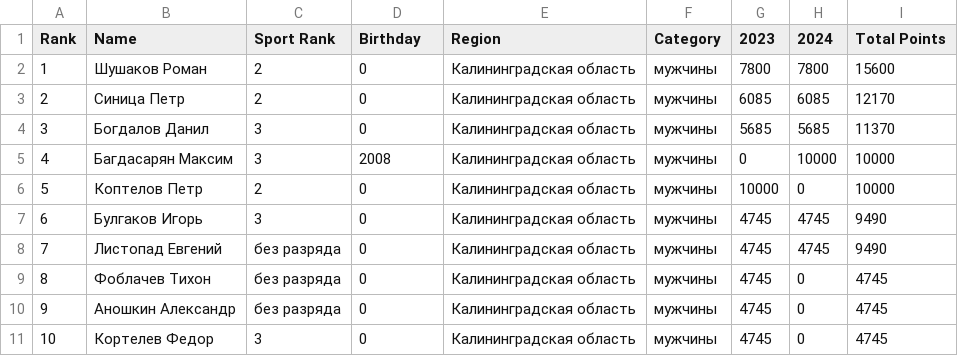
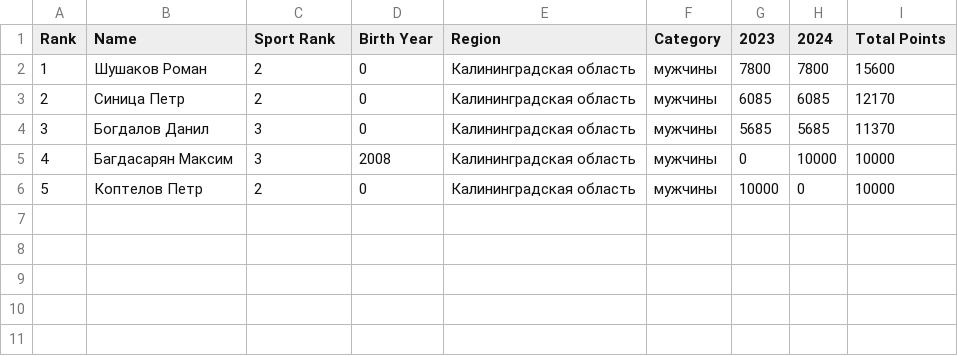
Before and after one commit to odinsy/surfrating, a CSV file: output/rankings/rfs/kaliningrad/shortboard/top5_men.csv, drawn as a sheet.

```diff
--- a/output/rankings/rfs/kaliningrad/shortboard/top5_men.csv
+++ b/output/rankings/rfs/kaliningrad/shortboard/top5_men.csv
@@ -1,2 +1,2 @@
-Rank,Name,Sport Rank,Birthday,Region,Category,2023,2024,Total Points
+Rank,Name,Sport Rank,Birth Year,Region,Category,2023,2024,Total Points
 1,Шушаков Роман,2,0,Калининградская область,мужчины,7800,7800,15600
@@ -6,6 +6 @@ Rank,Name,Sport Rank,Birthday,Region,Category,2023,2024,Total Points
 5,Коптелов Петр,2,0,Калининградская область,мужчины,10000,0,10000
-6,Булгаков Игорь,3,0,Калининградская область,мужчины,4745,4745,9490
-7,Листопад Евгений,без разряда,0,Калининградская область,мужчины,4745,4745,9490
-8,Фоблачев Тихон,без разряда,0,Калининградская область,мужчины,4745,0,4745
-9,Аношкин Александр,без разряда,0,Калининградская область,мужчины,4745,0,4745
-10,Кортелев Федор,3,0,Калининградская область,мужчины,4745,0,4745
```
Also changed, not shown: data/rfs/surfing/kaliningrad/longboard/longboard-men-2024.csv, data/rfs/surfing/kaliningrad/longboard/longboard-women-2024.csv, 19 other files.
